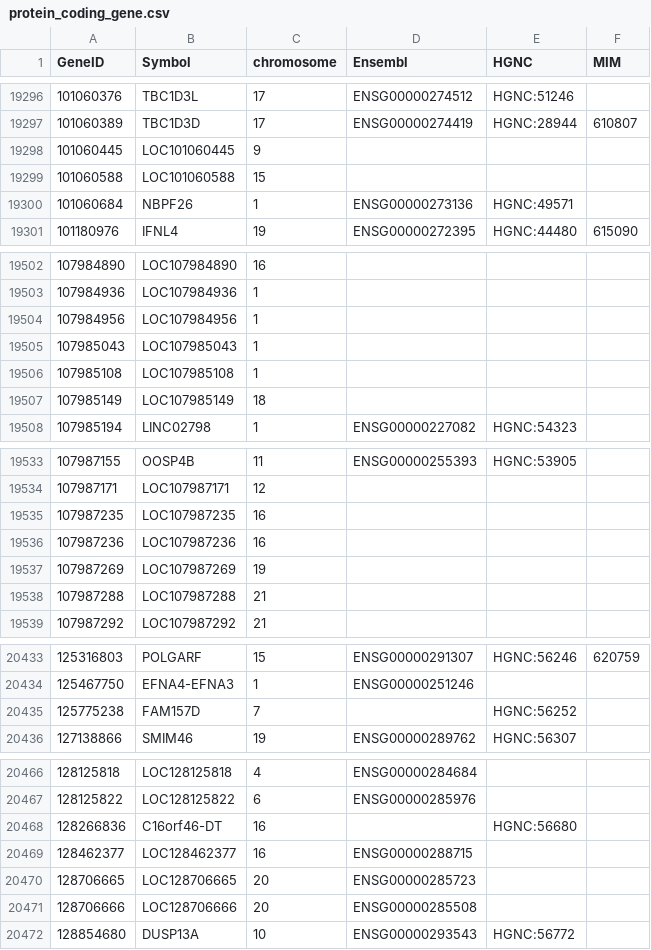
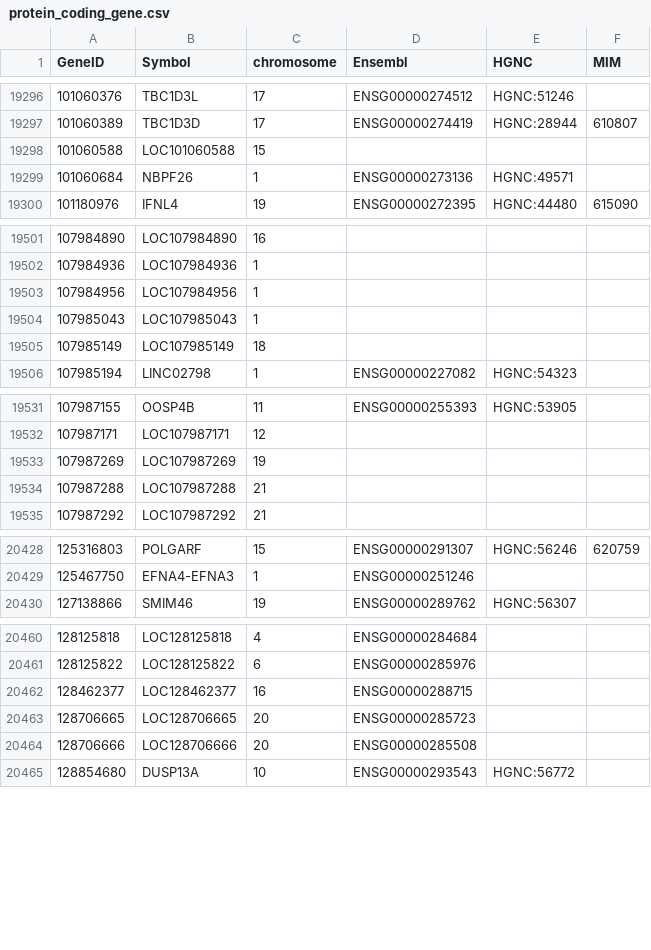
Before and after one commit to nickzren/human-gene, a CSV file: data/output/protein_coding_gene.csv, drawn as a sheet; only a part is shown, gaps mark what is left out; the diff covers the shown part only; the diff names each change by its address in the sheet, - before the commit and + after, or states it on an @@ line.

```diff
--- a/data/output/protein_coding_gene.csv
+++ b/data/output/protein_coding_gene.csv
-row 19298: 101060445 | LOC101060445 | 9
-row 19506: 107985108 | LOC107985108 | 1
-row 19535: 107987235 | LOC107987235 | 16
-row 19536: 107987236 | LOC107987236 | 16
-row 20435: 125775238 | FAM157D | 7 |  | HGNC:56252
-row 20468: 128266836 | C16orf46-DT | 16 |  | HGNC:56680
```
Also changed, not shown: 1 removed row and 15 edited cells elsewhere in this file, 1 other file.
